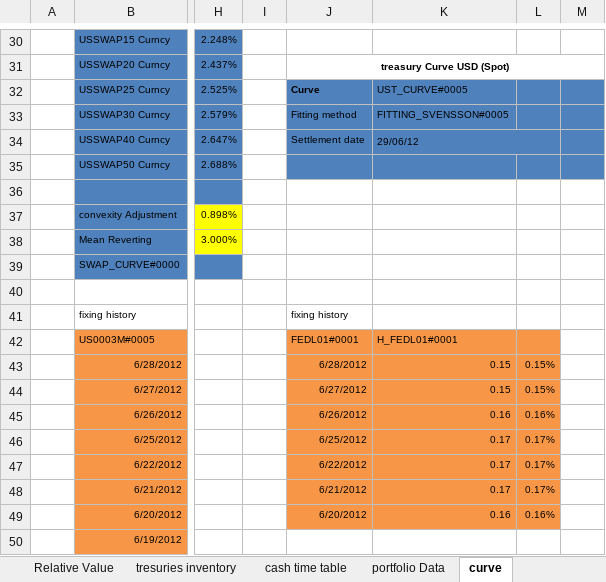
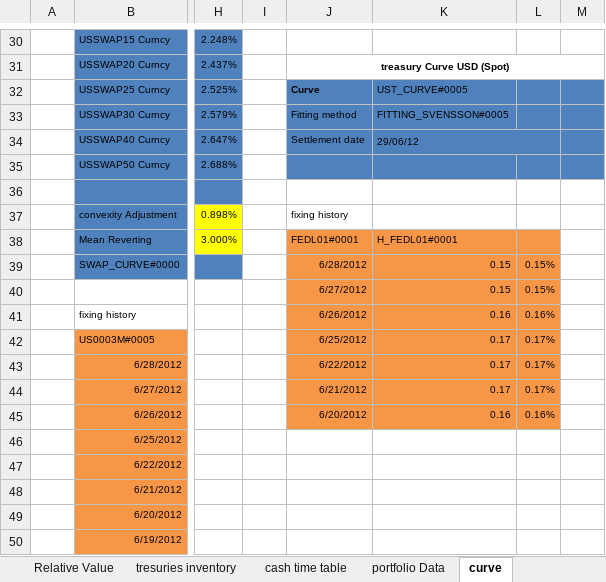
Before and after one commit to vermosen/xlObjectTools, an Excel workbook: workbooks/trading_workbook.xlsm, sheet curve, drawn as a sheet; only a part is shown, gaps mark what is left out; values as stored, in another font and other column widths than the file's, no borders; rows hold the shown columns only; the diff names each change by its address in the sheet, - before the commit and + after, or states it on an @@ line.

```diff
--- a/workbooks/trading_workbook.xlsm (sheet curve)
+++ b/workbooks/trading_workbook.xlsm (sheet curve)
-J37: (empty)
+J37: fixing history
-J38: (empty)
+J38: FEDL01#0001
-J38:L41 fill: none
+J38:L41 fill: #F79646
-K38: (empty)
+K38: H_FEDL01#0001
-J39: (empty)
+J39: 6/28/2012
-K39: (empty)
+K39: 0.15
-L39: (empty)
+L39: 0.15%
-row 40: (empty)
+row 40:  |  |  |  | 6/27/2012 | 0.15 | 0.15%
-J41: fixing history
+J41: 6/26/2012
-K41: (empty)
+K41: 0.16
-L41: (empty)
+L41: 0.16%
-J42: FEDL01#0001
+J42: 6/25/2012
-K42: H_FEDL01#0001
+K42: 0.17
-L42: (empty)
+L42: 0.17%
-J43: 6/28/2012
+J43: 6/22/2012
-K43:K44: 0.15
+K43:K44: 0.17
-L43:L44: 0.15%
+L43:L44: 0.17%
-J44: 6/27/2012
+J44: 6/21/2012
-J45: 6/26/2012
+J45: 6/20/2012
-J46: 6/25/2012
+J46: (empty)
-J46:L49 fill: #F79646
+J46:L49 fill: none
-K46:K48: 0.17
+K46:K48: (empty)
-L46:L48: 0.17%
+L46:L48: (empty)
-J47: 6/22/2012
+J47: (empty)
-J48: 6/21/2012
+J48: (empty)
-J49: 6/20/2012
+J49: (empty)
-K49: 0.16
+K49: (empty)
-L49: 0.16%
+L49: (empty)
```
Also changed, not shown: charts or pictures, workbooks/libor model.xlsm, workbooks/register functions.xlsx, 12 other files.
